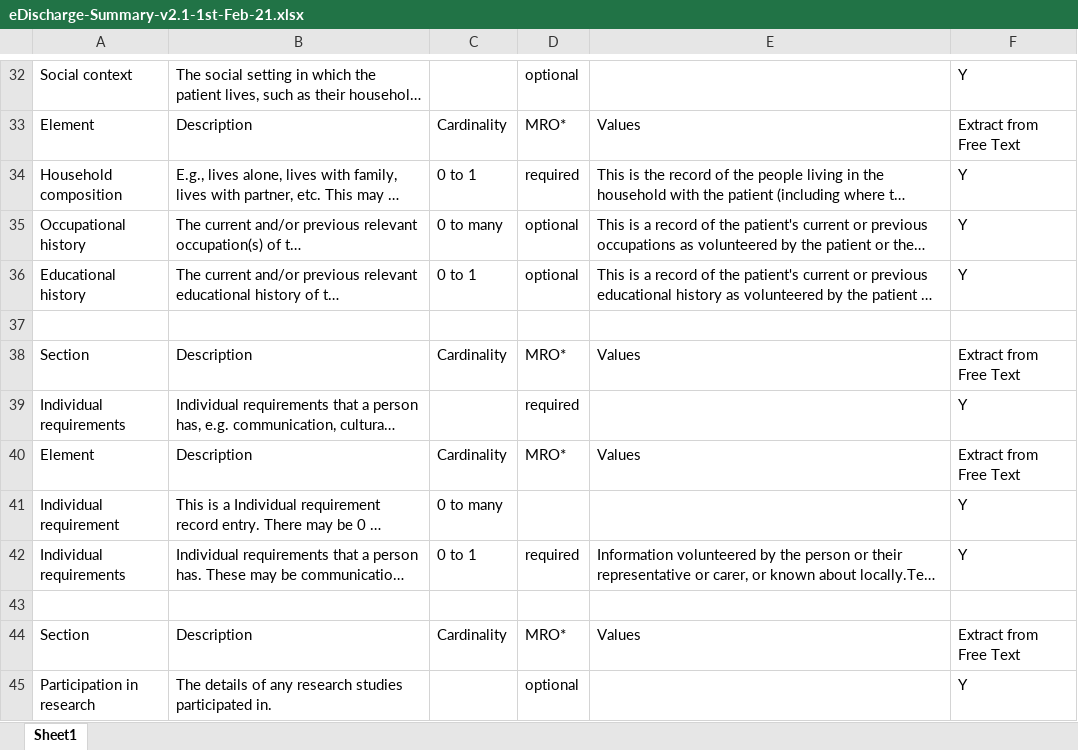
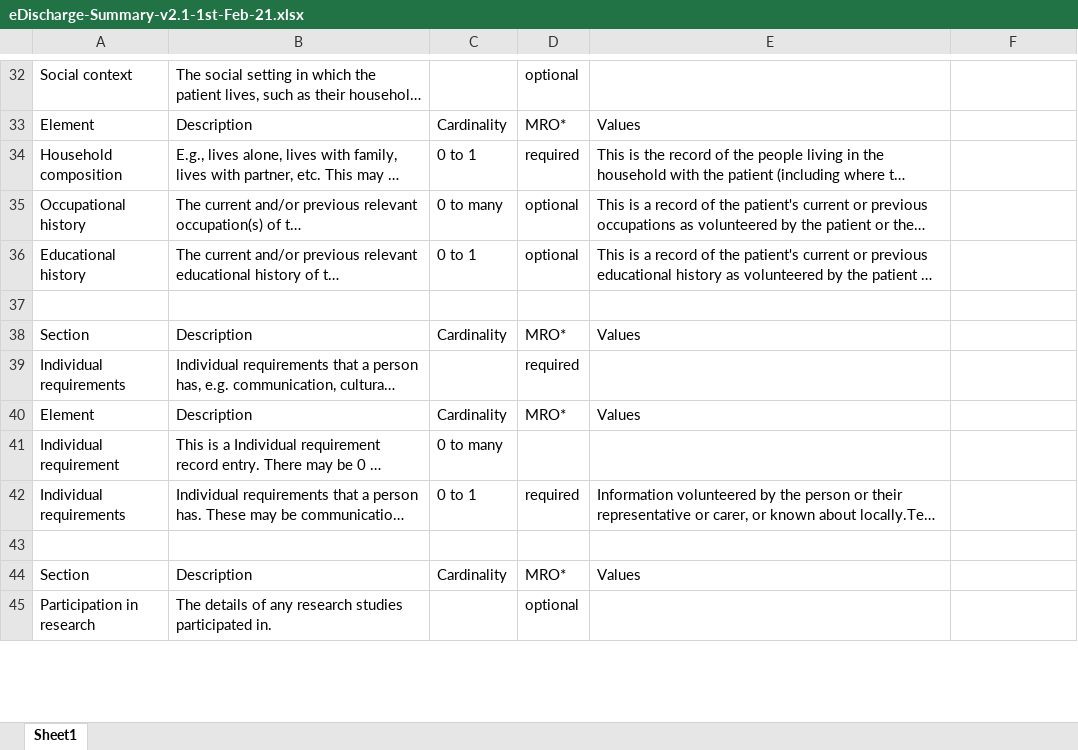
Before and after one commit to simonEllershaw/llm-discharge-summaries, an Excel workbook: guidelines/eDischarge-Summary-v2.1-1st-Feb-21.xlsx, sheet Sheet1, drawn as a sheet; only a part is shown, gaps mark what is left out; long unchanged cells end in …; values as stored, in another font and other column widths than the file's, no cell formats; the diff covers the shown part only; the diff names each change by its address in the sheet, - before the commit and + after, or states it on an @@ line.

Commit message:
Update guideline excel with hardcoded extras

```diff
--- a/guidelines/eDischarge-Summary-v2.1-1st-Feb-21.xlsx (sheet Sheet1)
+++ b/guidelines/eDischarge-Summary-v2.1-1st-Feb-21.xlsx (sheet Sheet1)
-F32: Y
+F32: (empty)
-F33: Extract from Free Text
+F33: (empty)
-F34:F36: Y
+F34:F36: (empty)
-F38: Extract from Free Text
+F38: (empty)
-F39: Y
+F39: (empty)
-F40: Extract from Free Text
+F40: (empty)
-F41:F42: Y
+F41:F42: (empty)
-F44: Extract from Free Text
+F44: (empty)
-F45: Y
+F45: (empty)
```
Also changed, not shown: 4 added rows and 194 edited cells elsewhere in this sheet, cell formats.
